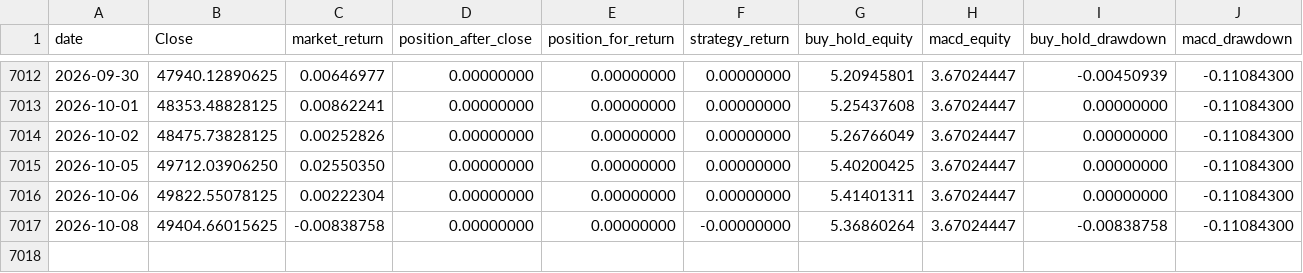
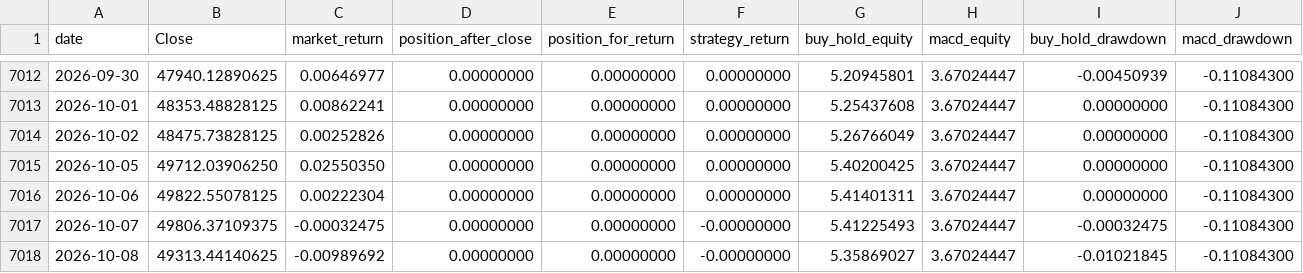
Before and after one commit to culolom/culolom-backtest, a CSV file: output/twii_weekly_macd_equity.csv, drawn as a sheet; only a part is shown, gaps mark what is left out.

```diff
--- a/output/twii_weekly_macd_equity.csv
+++ b/output/twii_weekly_macd_equity.csv
@@ -7016,2 +7016,3 @@
 2026-10-06,49822.55078125,0.00222304,0.00000000,0.00000000,0.00000000,5.41401311,3.67024447,0.00000000,-0.11084300
-2026-10-08,49404.66015625,-0.00838758,0.00000000,0.00000000,-0.00000000,5.36860264,3.67024447,-0.00838758,-0.11084300
+2026-10-07,49806.37109375,-0.00032475,0.00000000,0.00000000,-0.00000000,5.41225493,3.67024447,-0.00032475,-0.11084300
+2026-10-08,49313.44140625,-0.00989692,0.00000000,0.00000000,-0.00000000,5.35869027,3.67024447,-0.01021845,-0.11084300
```
Also changed, not shown: 3 other files.
